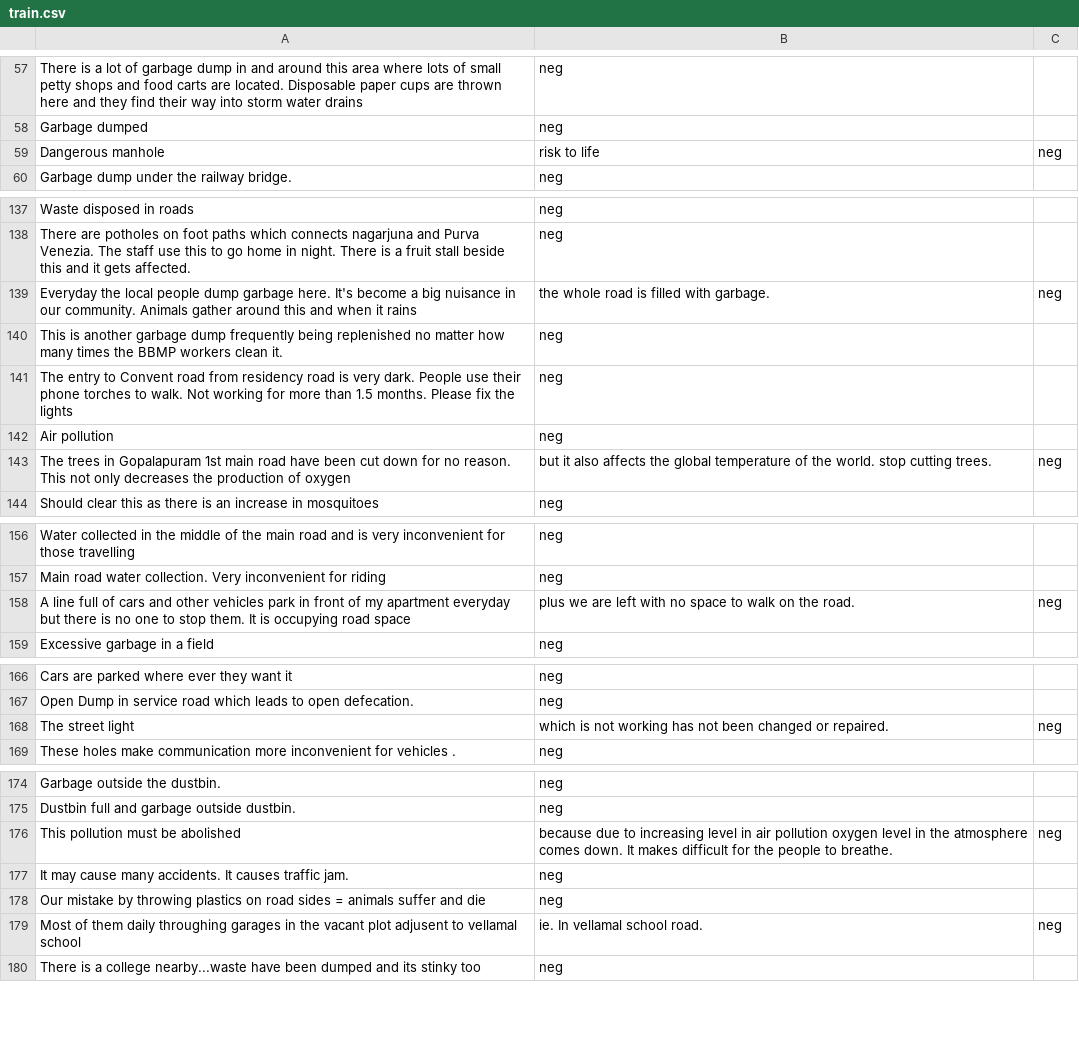
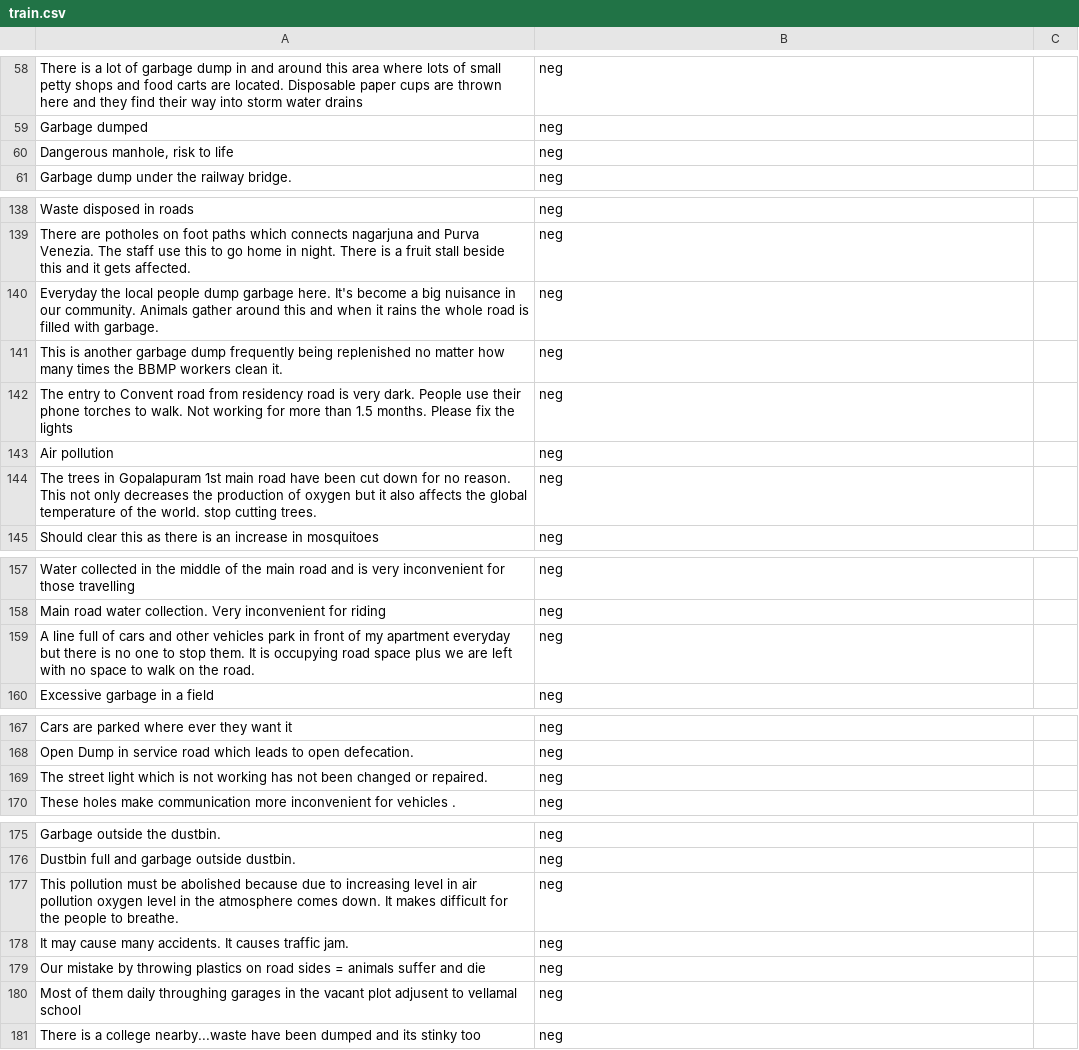
Before and after one commit to ShriyaShankar/Ward-Index, a CSV file: train.csv, drawn as a sheet; only a part is shown, gaps mark what is left out; the diff covers the shown part only.

```diff
--- a/train.csv
+++ b/train.csv
@@ -58,3 +59,3 @@ There is a lot of garbage dump in and around this area where lots of small petty
 Garbage dumped,neg
-Dangerous manhole,  risk to life ,neg
+"Dangerous manhole, risk to life ",neg
 Garbage dump under the railway bridge. ,neg
@@ -138,3 +139,3 @@ Waste disposed in roads  ,neg
 There are potholes on foot paths which connects nagarjuna and Purva Venezia. The staff use this to go home in night. There is a fruit stall beside this and it gets affected. ,neg
-Everyday the local people dump garbage here. It's become a big nuisance in our community. Animals gather around this and when it rains, the whole road is filled with garbage. ,neg
+Everyday the local people dump garbage here. It's become a big nuisance in our community. Animals gather around this and when it rains the whole road is filled with garbage. ,neg
 This is another garbage dump frequently being replenished no matter how many times the BBMP workers clean it. ,neg
@@ -142,3 +143,3 @@ The entry to Convent road from residency road is very dark. People use their pho
 Air pollution ,neg
-The trees in Gopalapuram 1st main road have been cut down for no reason. This not only decreases the production of oxygen , but it also affects the global temperature of the world. stop cutting trees. ,neg
+The trees in Gopalapuram 1st main road have been cut down for no reason. This not only decreases the production of oxygen but it also affects the global temperature of the world. stop cutting trees. ,neg
 Should clear this as there is an increase in mosquitoes ,neg
@@ -157,3 +158,3 @@ Water collected in the middle of the main road and is very inconvenient for thos
 Main road water collection. Very inconvenient for riding ,neg
-A line full of cars and other vehicles park in front of my apartment everyday but there is no one to stop them. It is occupying road space, plus we are left with no space to walk on the road. ,neg
+A line full of cars and other vehicles park in front of my apartment everyday but there is no one to stop them. It is occupying road space plus we are left with no space to walk on the road. ,neg
 Excessive garbage in a field ,neg
@@ -167,3 +168,3 @@ Cars are parked where ever they want it ,neg
 Open Dump in service road which leads to open defecation. ,neg
-The street light ,which is not working has not been changed or repaired. ,neg
+The street light which is not working has not been changed or repaired. ,neg
 These holes make communication more inconvenient for  vehicles . ,neg
@@ -175,6 +176,6 @@ Garbage outside the dustbin. ,neg
 Dustbin full and garbage outside dustbin. ,neg
-This pollution must be abolished, because due to increasing level in air pollution oxygen level in the atmosphere comes down. It makes difficult for the people to breathe. ,neg
+This pollution must be abolished because due to increasing level in air pollution oxygen level in the atmosphere comes down. It makes difficult for the people to breathe. ,neg
 It may cause many accidents. It causes traffic jam. ,neg
 Our mistake by throwing plastics on road sides = animals suffer and die ,neg
-Most of them daily throughing  garages in the vacant plot adjusent to vellamal school, ie. In vellamal school road. ,neg
+Most of them daily throughing  garages in the vacant plot adjusent to vellamal school,neg
 There is a college nearby...waste have been dumped and its stinky too ,neg
```
Also changed, not shown: 1 added row, 1 removed row and 2 edited cells elsewhere in this file, 3 other files.
